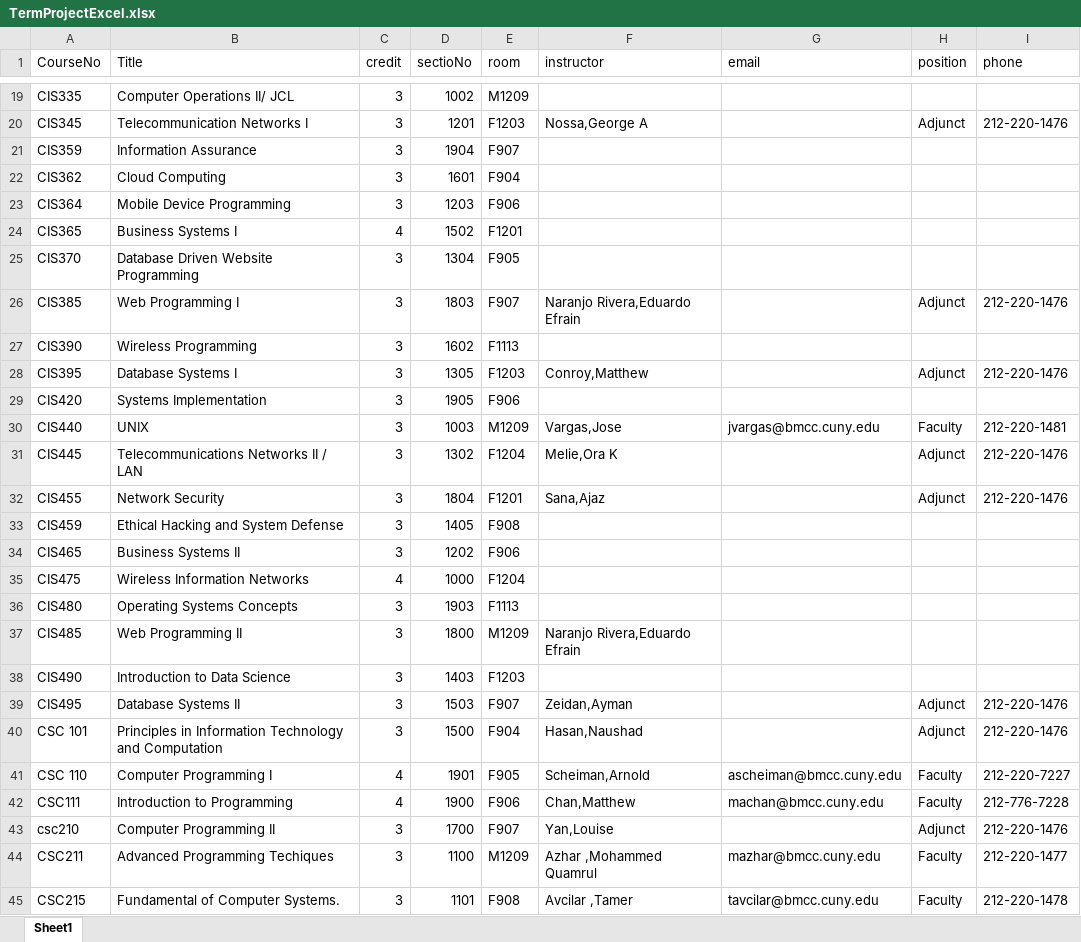
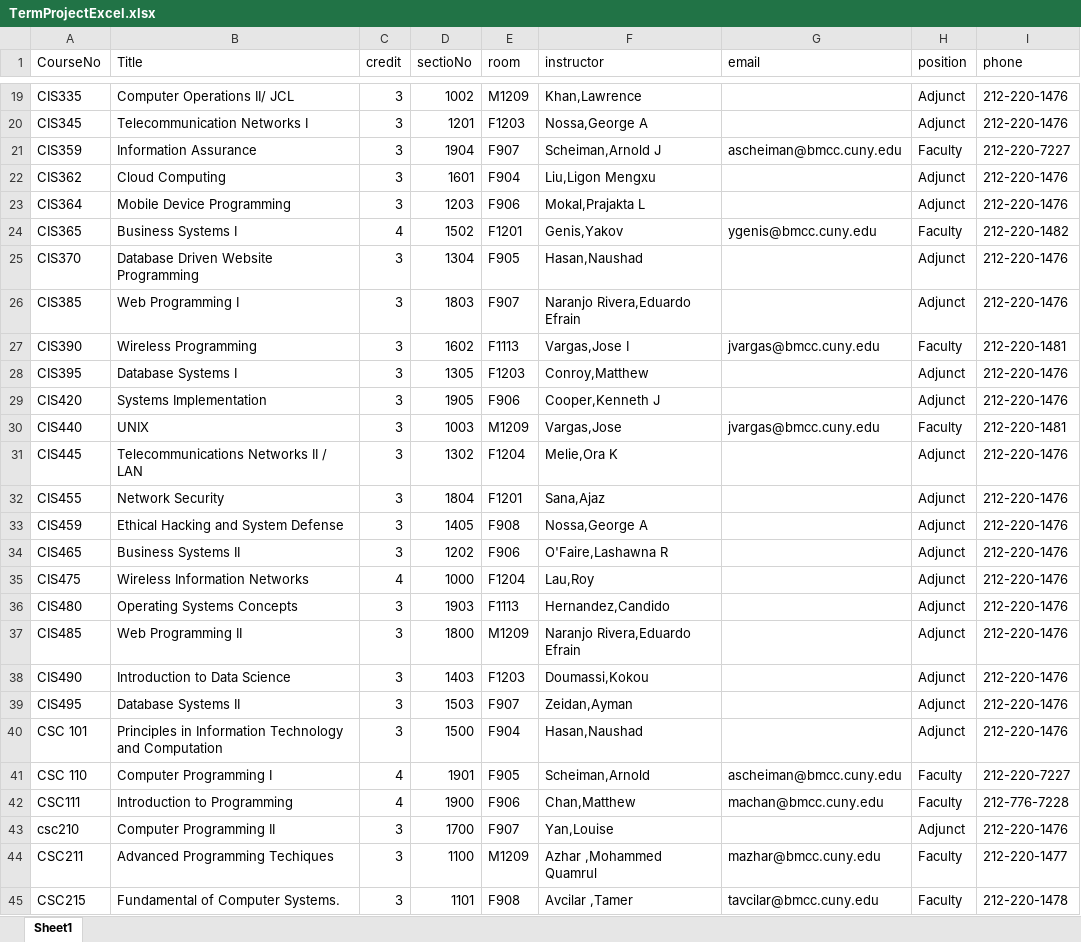
Before and after one commit to Boubacar75/Groupe-F, an Excel workbook: TermProjectExcel.xlsx, sheet Sheet1, drawn as a sheet; only a part is shown, gaps mark what is left out; values as stored, in another font and other column widths than the file's, no borders; the diff covers the shown part only; the diff names each change by its address in the sheet, - before the commit and + after, or states it on an @@ line.

```diff
--- a/TermProjectExcel.xlsx (sheet Sheet1)
+++ b/TermProjectExcel.xlsx (sheet Sheet1)
-F19 (instructor): (empty)
+F19 (instructor): Khan,Lawrence
-H19 (position): (empty)
+H19 (position): Adjunct
-I19 (phone): (empty)
+I19 (phone): 212-220-1476
-F21 (instructor): (empty)
+F21 (instructor): Scheiman,Arnold J
-G21 (email): (empty)
+G21 (email): ascheiman@bmcc.cuny.edu
-H21 (position): (empty)
+H21 (position): Faculty
-I21 (phone): (empty)
+I21 (phone): 212-220-7227
-F22 (instructor): (empty)
+F22 (instructor): Liu,Ligon Mengxu
-H22:H23 (position): (empty)
+H22:H23 (position): Adjunct
-I22:I23 (phone): (empty)
+I22:I23 (phone): 212-220-1476
-F23 (instructor): (empty)
+F23 (instructor): Mokal,Prajakta L
-F24 (instructor): (empty)
+F24 (instructor): Genis,Yakov
-G24 (email): (empty)
+G24 (email): ygenis@bmcc.cuny.edu
-H24 (position): (empty)
+H24 (position): Faculty
-I24 (phone): (empty)
+I24 (phone): 212-220-1482
-F25 (instructor): (empty)
+F25 (instructor): Hasan,Naushad
-H25 (position): (empty)
+H25 (position): Adjunct
-I25 (phone): (empty)
+I25 (phone): 212-220-1476
-F27 (instructor): (empty)
+F27 (instructor): Vargas,Jose I
-G27 (email): (empty)
+G27 (email): jvargas@bmcc.cuny.edu
-H27 (position): (empty)
+H27 (position): Faculty
-I27 (phone): (empty)
+I27 (phone): 212-220-1481
-F29 (instructor): (empty)
+F29 (instructor): Cooper,Kenneth J
-H29 (position): (empty)
+H29 (position): Adjunct
-I29 (phone): (empty)
+I29 (phone): 212-220-1476
-F33 (instructor): (empty)
+F33 (instructor): Nossa,George A
-H33:H38 (position): (empty)
+H33:H38 (position): Adjunct
-I33:I38 (phone): (empty)
+I33:I38 (phone): 212-220-1476
-F34 (instructor): (empty)
+F34 (instructor): O'Faire,Lashawna R
-F35 (instructor): (empty)
+F35 (instructor): Lau,Roy
-F36 (instructor): (empty)
+F36 (instructor): Hernandez,Candido
-F38 (instructor): (empty)
+F38 (instructor): Doumassi,Kokou
```
Also changed, not shown: 45 edited cells elsewhere in this sheet.
